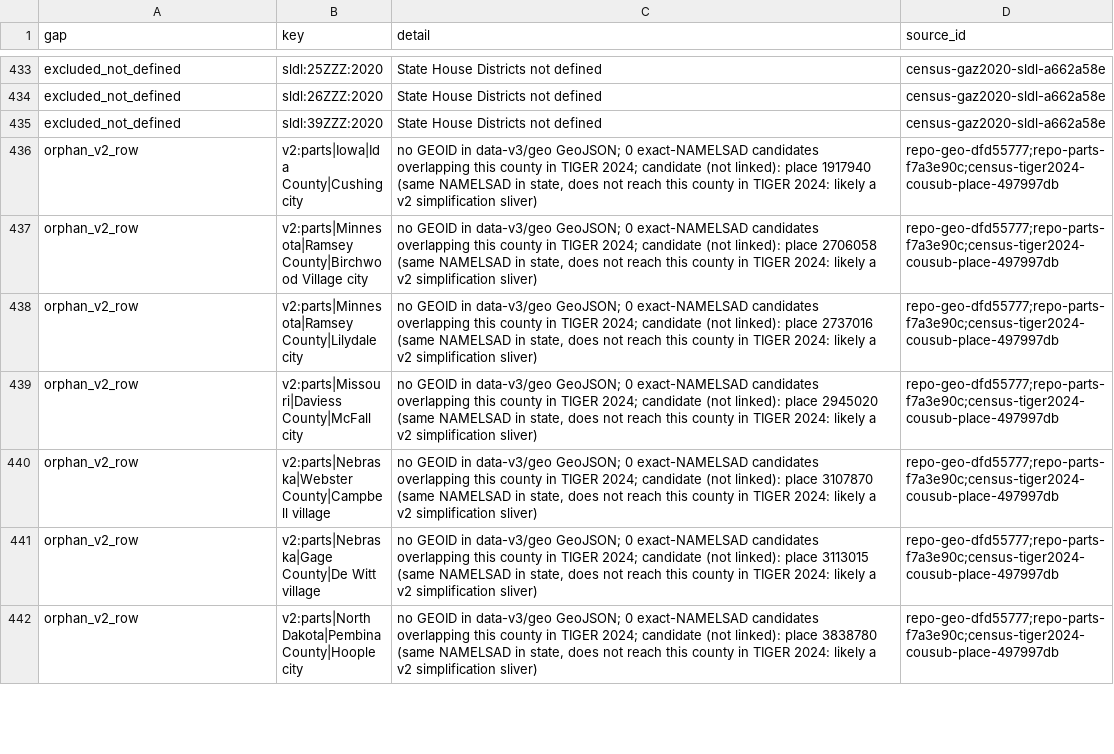
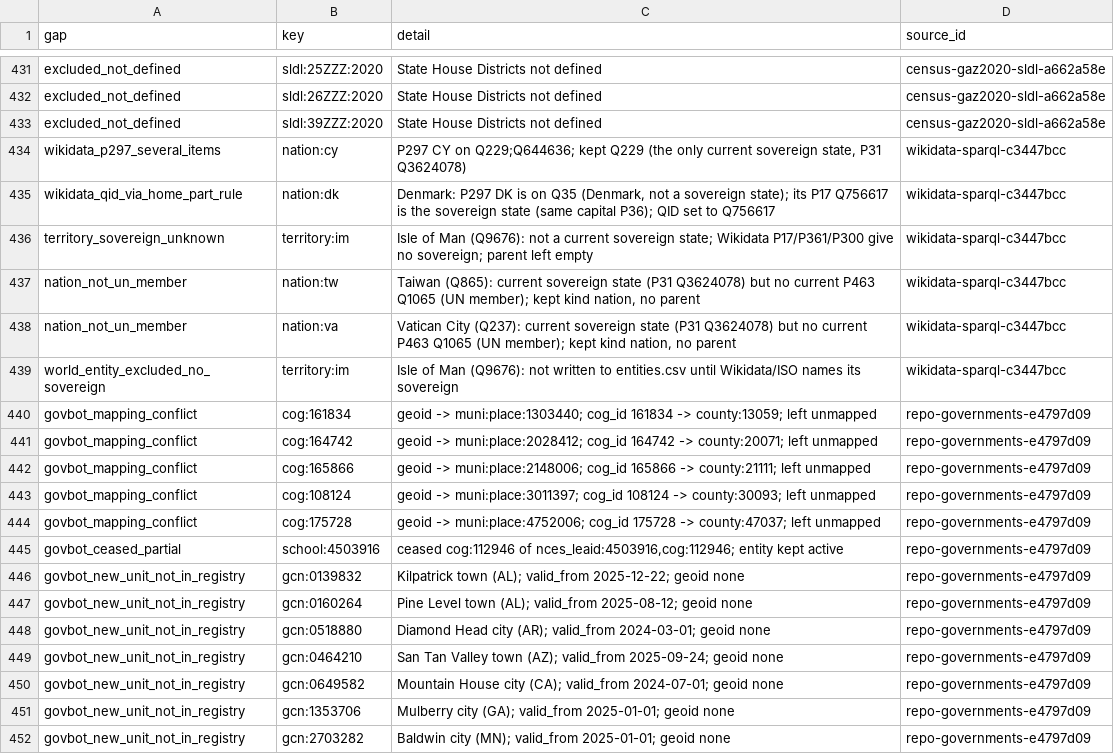
Before and after one commit to ge0r9b/us-districts, a CSV file: data-v3/inst/entity_gaps.csv, drawn as a sheet; only a part is shown, gaps mark what is left out; the shorter side is filled out with more unchanged rows; the diff covers the shown part only.

Commit message:
data-v3/inst entities: world institutions (193 nation:<iso2> + 12 territory:<iso2> from Natural Earth list + Wikidata status/QIDs; 10 province:ca-* + 3 territory:ca-*; no units/boundary_set; Isle of Man excluded, no sovereign in Wikidata); Governments bot bc2466e feed: entity_feed_map.csv (93,278 ids), wikidata on 38,835 entities, ceased/new units, entity_images.csv (2,024 seals/flags, fair_use column), sources union; SCHEMA b66f889: source_urls.csv, source_record_id (entities, xwalk), feed assert; summary key order deterministic; tools/inst_world.py, tools/inst_govfeed.py

```diff
--- a/data-v3/inst/entity_gaps.csv
+++ b/data-v3/inst/entity_gaps.csv
@@ -435 +433,20 @@ excluded_not_defined,sldl:26ZZZ:2020,State House Districts not defined,census-ga
 excluded_not_defined,sldl:39ZZZ:2020,State House Districts not defined,census-gaz2020-sldl-a662a58e
+wikidata_p297_several_items,nation:cy,"P297 CY on Q229;Q644636; kept Q229 (the only current sovereign state, P31 Q3624078)",wikidata-sparql-c3447bcc
+wikidata_qid_via_home_part_rule,nation:dk,"Denmark: P297 DK is on Q35 (Denmark, not a sovereign state); its P17 Q756617 is the sovereign state (same capital P36); QID set to Q756617",wikidata-sparql-c3447bcc
+territory_sovereign_unknown,territory:im,Isle of Man (Q9676): not a current sovereign state; Wikidata P17/P361/P300 give no sovereign; parent left empty,wikidata-sparql-c3447bcc
+nation_not_un_member,nation:tw,"Taiwan (Q865): current sovereign state (P31 Q3624078) but no current P463 Q1065 (UN member); kept kind nation, no parent",wikidata-sparql-c3447bcc
+nation_not_un_member,nation:va,"Vatican City (Q237): current sovereign state (P31 Q3624078) but no current P463 Q1065 (UN member); kept kind nation, no parent",wikidata-sparql-c3447bcc
+world_entity_excluded_no_sovereign,territory:im,Isle of Man (Q9676): not written to entities.csv until Wikidata/ISO names its sovereign,wikidata-sparql-c3447bcc
+govbot_mapping_conflict,cog:161834,geoid -> muni:place:1303440; cog_id 161834 -> county:13059; left unmapped,repo-governments-e4797d09
+govbot_mapping_conflict,cog:164742,geoid -> muni:place:2028412; cog_id 164742 -> county:20071; left unmapped,repo-governments-e4797d09
+govbot_mapping_conflict,cog:165866,geoid -> muni:place:2148006; cog_id 165866 -> county:21111; left unmapped,repo-governments-e4797d09
+govbot_mapping_conflict,cog:108124,geoid -> muni:place:3011397; cog_id 108124 -> county:30093; left unmapped,repo-governments-e4797d09
+govbot_mapping_conflict,cog:175728,geoid -> muni:place:4752006; cog_id 175728 -> county:47037; left unmapped,repo-governments-e4797d09
+govbot_ceased_partial,school:4503916,"ceased cog:112946 of nces_leaid:4503916,cog:112946; entity kept active",repo-governments-e4797d09
+govbot_new_unit_not_in_registry,gcn:0139832,Kilpatrick town (AL); valid_from 2025-12-22; geoid none,repo-governments-e4797d09
+govbot_new_unit_not_in_registry,gcn:0160264,Pine Level town (AL); valid_from 2025-08-12; geoid none,repo-governments-e4797d09
+govbot_new_unit_not_in_registry,gcn:0518880,Diamond Head city (AR); valid_from 2024-03-01; geoid none,repo-governments-e4797d09
+govbot_new_unit_not_in_registry,gcn:0464210,San Tan Valley town (AZ); valid_from 2025-09-24; geoid none,repo-governments-e4797d09
+govbot_new_unit_not_in_registry,gcn:0649582,Mountain House city (CA); valid_from 2024-07-01; geoid none,repo-governments-e4797d09
+govbot_new_unit_not_in_registry,gcn:1353706,Mulberry city (GA); valid_from 2025-01-01; geoid none,repo-governments-e4797d09
+govbot_new_unit_not_in_registry,gcn:2703282,Baldwin city (MN); valid_from 2025-01-01; geoid none,repo-governments-e4797d09
```
Also changed, not shown: 11 added rows, 2 removed rows and 49 edited cells elsewhere in this file, 13 other files.
